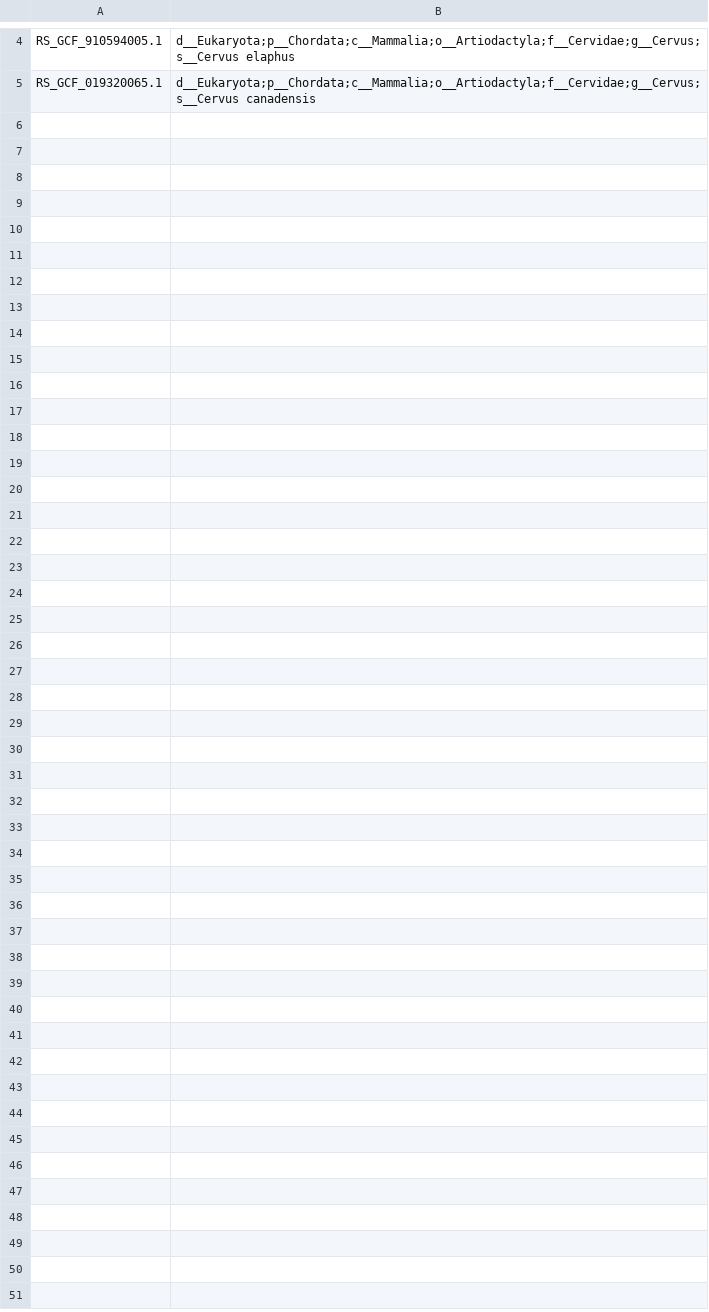
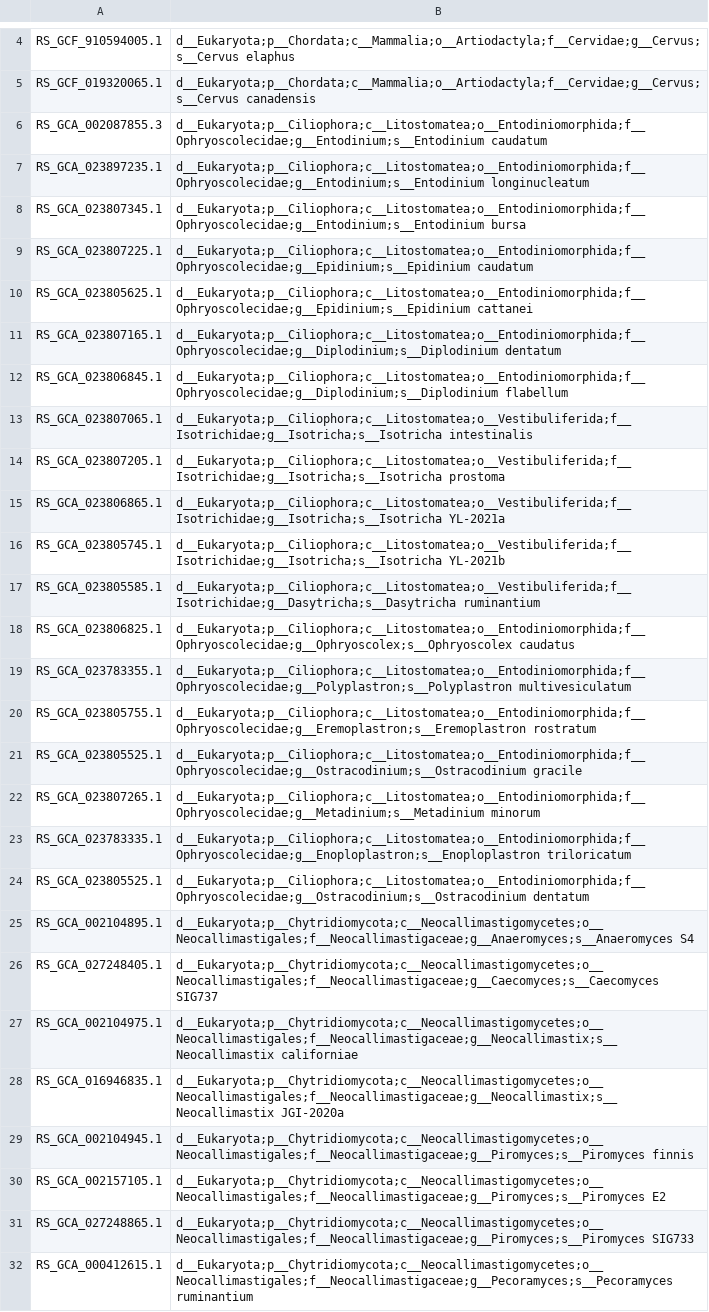
Before and after one commit to BenjaminJPerry/build-TaFeE-DBs, a TSV file: resources/eukaryotic_taxa.tsv, drawn as a sheet; only a part is shown, gaps mark what is left out.

```diff
--- a/resources/eukaryotic_taxa.tsv
+++ b/resources/eukaryotic_taxa.tsv
@@ -5 +5,28 @@ RS_GCF_910594005.1	d__Eukaryota;p__Chordata;c__Mammalia;o__Artiodactyla;f__Cervi
 RS_GCF_019320065.1	d__Eukaryota;p__Chordata;c__Mammalia;o__Artiodactyla;f__Cervidae;g__Cervus;s__Cervus canadensis
+RS_GCA_002087855.3	d__Eukaryota;p__Ciliophora;c__Litostomatea;o__Entodiniomorphida;f__Ophryoscolecidae;g__Entodinium;s__Entodinium caudatum
+RS_GCA_023897235.1	d__Eukaryota;p__Ciliophora;c__Litostomatea;o__Entodiniomorphida;f__Ophryoscolecidae;g__Entodinium;s__Entodinium longinucleatum
+RS_GCA_023807345.1	d__Eukaryota;p__Ciliophora;c__Litostomatea;o__Entodiniomorphida;f__Ophryoscolecidae;g__Entodinium;s__Entodinium bursa
+RS_GCA_023807225.1	d__Eukaryota;p__Ciliophora;c__Litostomatea;o__Entodiniomorphida;f__Ophryoscolecidae;g__Epidinium;s__Epidinium caudatum
+RS_GCA_023805625.1	d__Eukaryota;p__Ciliophora;c__Litostomatea;o__Entodiniomorphida;f__Ophryoscolecidae;g__Epidinium;s__Epidinium cattanei
+RS_GCA_023807165.1	d__Eukaryota;p__Ciliophora;c__Litostomatea;o__Entodiniomorphida;f__Ophryoscolecidae;g__Diplodinium;s__Diplodinium dentatum
+RS_GCA_023806845.1	d__Eukaryota;p__Ciliophora;c__Litostomatea;o__Entodiniomorphida;f__Ophryoscolecidae;g__Diplodinium;s__Diplodinium flabellum
+RS_GCA_023807065.1	d__Eukaryota;p__Ciliophora;c__Litostomatea;o__Vestibuliferida;f__Isotrichidae;g__Isotricha;s__Isotricha intestinalis
+RS_GCA_023807205.1	d__Eukaryota;p__Ciliophora;c__Litostomatea;o__Vestibuliferida;f__Isotrichidae;g__Isotricha;s__Isotricha prostoma
+RS_GCA_023806865.1	d__Eukaryota;p__Ciliophora;c__Litostomatea;o__Vestibuliferida;f__Isotrichidae;g__Isotricha;s__Isotricha YL-2021a
+RS_GCA_023805745.1	d__Eukaryota;p__Ciliophora;c__Litostomatea;o__Vestibuliferida;f__Isotrichidae;g__Isotricha;s__Isotricha YL-2021b
+RS_GCA_023805585.1	d__Eukaryota;p__Ciliophora;c__Litostomatea;o__Vestibuliferida;f__Isotrichidae;g__Dasytricha;s__Dasytricha ruminantium
+RS_GCA_023806825.1	d__Eukaryota;p__Ciliophora;c__Litostomatea;o__Entodiniomorphida;f__Ophryoscolecidae;g__Ophryoscolex;s__Ophryoscolex caudatus
+RS_GCA_023783355.1	d__Eukaryota;p__Ciliophora;c__Litostomatea;o__Entodiniomorphida;f__Ophryoscolecidae;g__Polyplastron;s__Polyplastron multivesiculatum
+RS_GCA_023805755.1	d__Eukaryota;p__Ciliophora;c__Litostomatea;o__Entodiniomorphida;f__Ophryoscolecidae;g__Eremoplastron;s__Eremoplastron rostratum
+RS_GCA_023805525.1	d__Eukaryota;p__Ciliophora;c__Litostomatea;o__Entodiniomorphida;f__Ophryoscolecidae;g__Ostracodinium;s__Ostracodinium gracile
+RS_GCA_023807265.1	d__Eukaryota;p__Ciliophora;c__Litostomatea;o__Entodiniomorphida;f__Ophryoscolecidae;g__Metadinium;s__Metadinium minorum
+RS_GCA_023783335.1	d__Eukaryota;p__Ciliophora;c__Litostomatea;o__Entodiniomorphida;f__Ophryoscolecidae;g__Enoploplastron;s__Enoploplastron triloricatum
+RS_GCA_023805525.1	d__Eukaryota;p__Ciliophora;c__Litostomatea;o__Entodiniomorphida;f__Ophryoscolecidae;g__Ostracodinium;s__Ostracodinium dentatum
+RS_GCA_002104895.1	d__Eukaryota;p__Chytridiomycota;c__Neocallimastigomycetes;o__Neocallimastigales;f__Neocallimastigaceae;g__Anaeromyces;s__Anaeromyces S4
+RS_GCA_027248405.1	d__Eukaryota;p__Chytridiomycota;c__Neocallimastigomycetes;o__Neocallimastigales;f__Neocallimastigaceae;g__Caecomyces;s__Caecomyces SIG737
+RS_GCA_002104975.1	d__Eukaryota;p__Chytridiomycota;c__Neocallimastigomycetes;o__Neocallimastigales;f__Neocallimastigaceae;g__Neocallimastix;s__Neocallimastix californiae
+RS_GCA_016946835.1	d__Eukaryota;p__Chytridiomycota;c__Neocallimastigomycetes;o__Neocallimastigales;f__Neocallimastigaceae;g__Neocallimastix;s__Neocallimastix JGI-2020a
+RS_GCA_002104945.1	d__Eukaryota;p__Chytridiomycota;c__Neocallimastigomycetes;o__Neocallimastigales;f__Neocallimastigaceae;g__Piromyces;s__Piromyces finnis
+RS_GCA_002157105.1	d__Eukaryota;p__Chytridiomycota;c__Neocallimastigomycetes;o__Neocallimastigales;f__Neocallimastigaceae;g__Piromyces;s__Piromyces E2
+RS_GCA_027248865.1	d__Eukaryota;p__Chytridiomycota;c__Neocallimastigomycetes;o__Neocallimastigales;f__Neocallimastigaceae;g__Piromyces;s__Piromyces SIG733
+RS_GCA_000412615.1	d__Eukaryota;p__Chytridiomycota;c__Neocallimastigomycetes;o__Neocallimastigales;f__Neocallimastigaceae;g__Pecoramyces;s__Pecoramyces ruminantium
```
Also changed, not shown: 2 other files.
